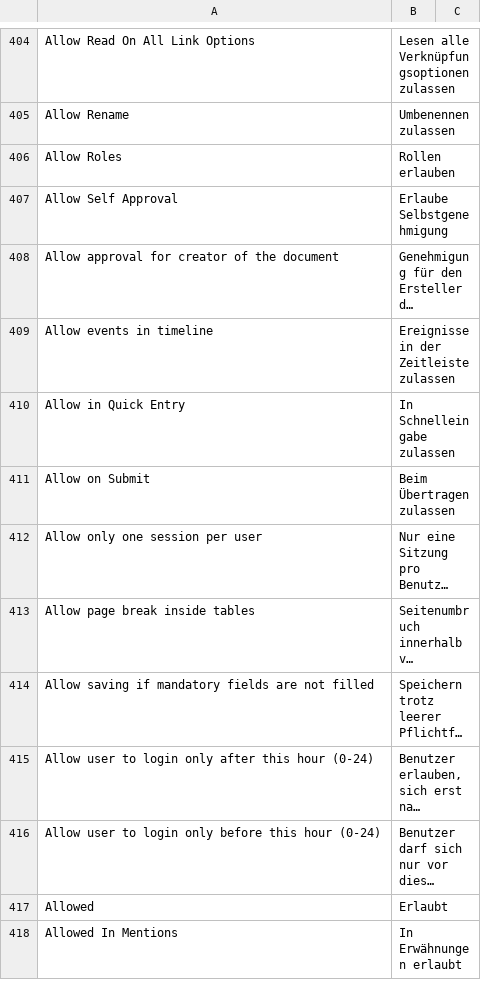
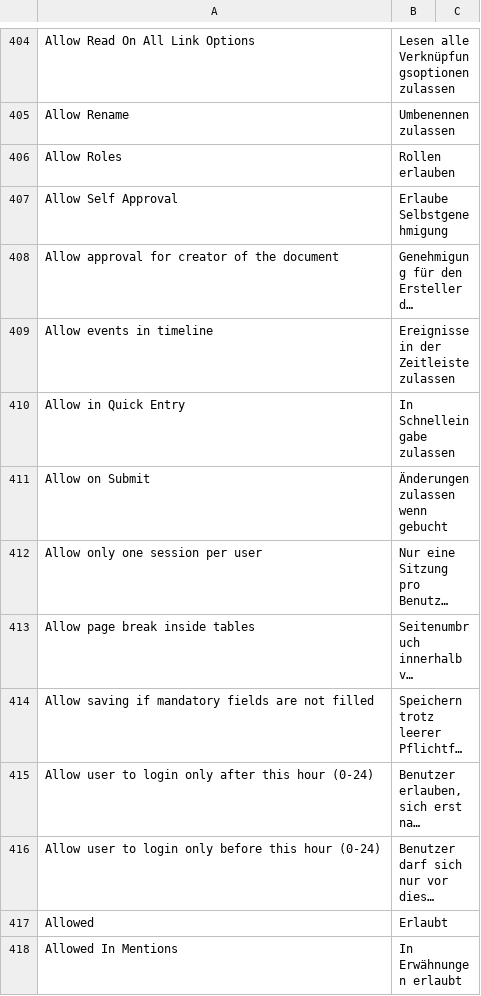
Before and after one commit to experiments001/frappe-sqlite, a CSV file: frappe/translations/de.csv, drawn as a sheet; only a part is shown, gaps mark what is left out; long unchanged cells end in …; the diff names each change by its address in the sheet, - before the commit and + after, or states it on an @@ line.

Commit message:
fix: Update translations (#15886)
For better understanding on what this does. For "Submit" the german word "Buchen" or "gebucht" ist used mostly in the system.

![grafik](https://user-images.githubusercontent.com/22279621/152641036-ee89f81d-4a10-4686-8f67-646af6a8087f.png)

```diff
--- a/frappe/translations/de.csv
+++ b/frappe/translations/de.csv
-B411: Beim Übertragen zulassen
+B411: Änderungen zulassen wenn gebucht
```
